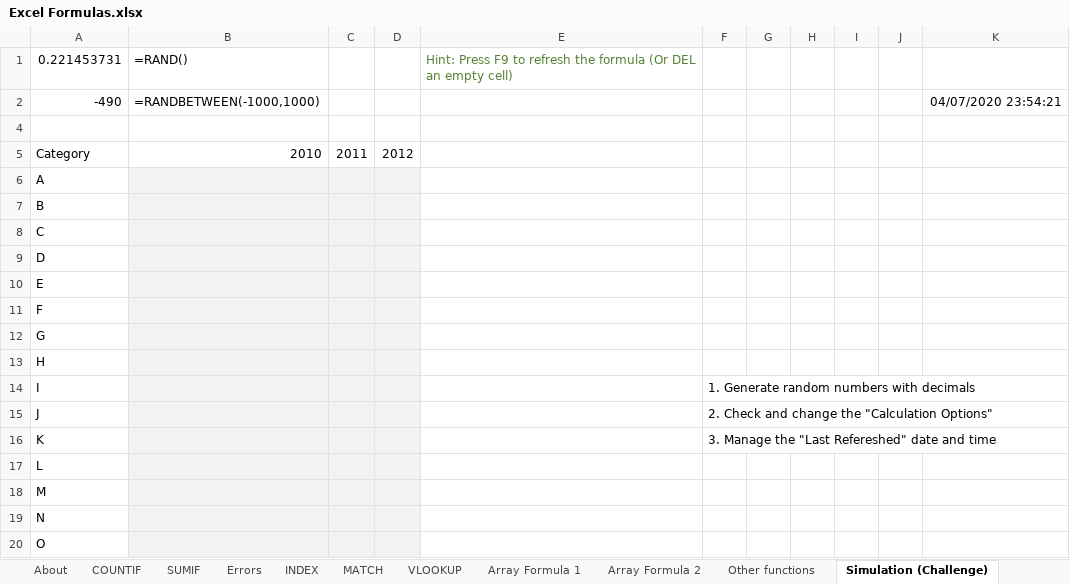
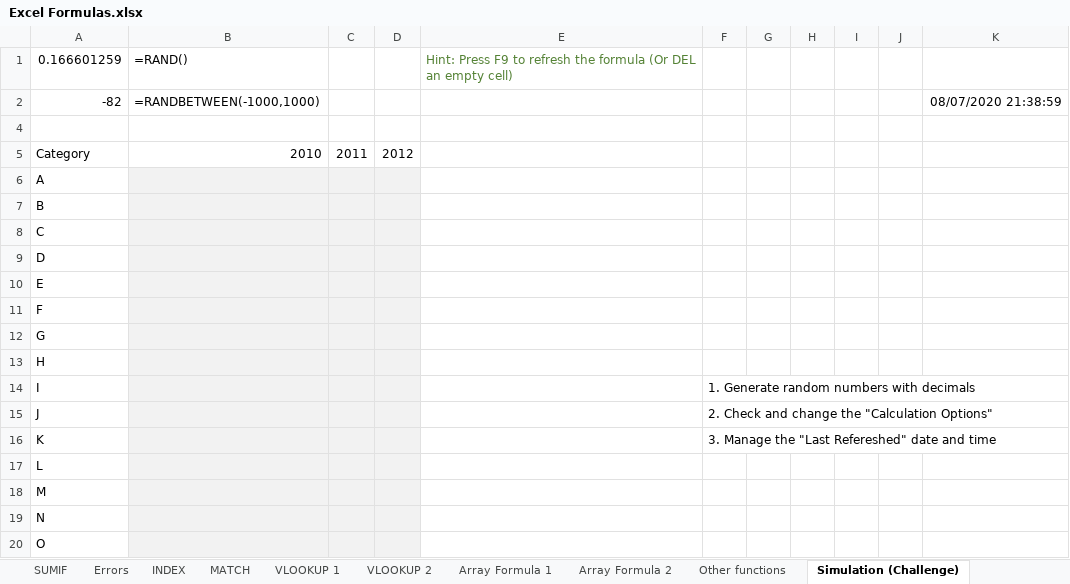
Before and after one commit to NajiElKotob/AwesomeMSO, an Excel workbook: Excel/Labs/Excel Formulas.xlsx, sheet Simulation (Challenge), drawn as a sheet; values as stored, in another font and other column widths than the file's, no borders; charts and pictures not drawn; removed rows and columns are numbered as before the commit, all else as after; the diff names each change by its address in the sheet, - before the commit and + after, or states it on an @@ line.

```diff
--- a/Excel/Labs/Excel Formulas.xlsx (sheet Simulation (Challenge))
+++ b/Excel/Labs/Excel Formulas.xlsx (sheet Simulation (Challenge))
-sheet tab: VLOOKUP
+sheet tab: VLOOKUP 1
+sheet tab: VLOOKUP 2
-A1: 0.221453731
+A1: 0.166601259
-row 2: -490 | =RANDBETWEEN(-1000,1000) |  |  |  |  |  |  |  |  | 04/07/2020 23:54:21
+row 2: -82 | =RANDBETWEEN(-1000,1000) |  |  |  |  |  |  |  |  | 08/07/2020 21:38:59
```
Also changed, not shown: sheet Other functions, sheet About, hidden cells.
